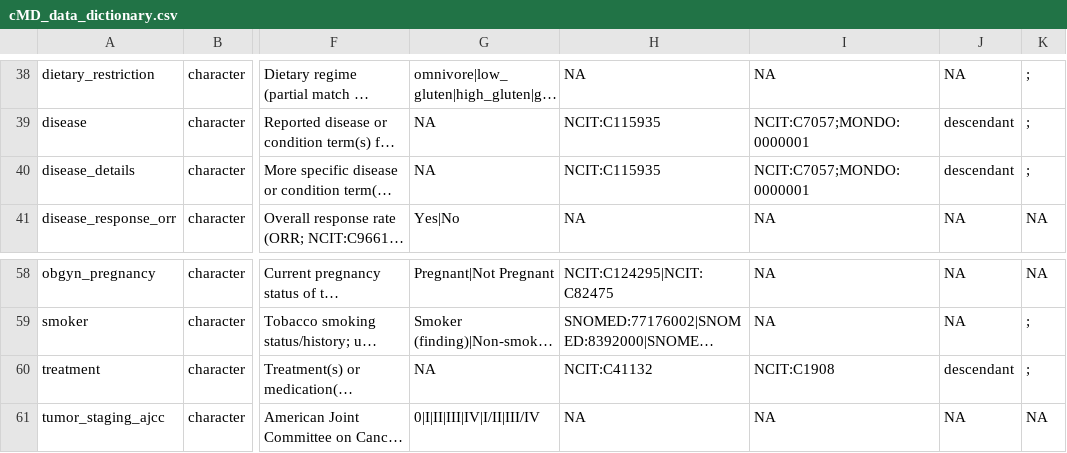
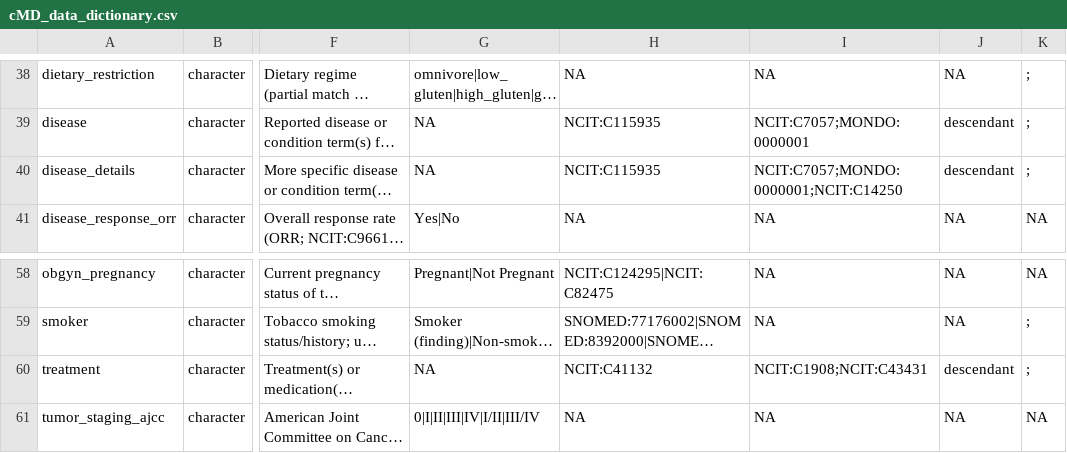
Before and after one commit to waldronlab/curatedMetagenomicDataCuration, a CSV file: inst/extdata/cMD_data_dictionary.csv, drawn as a sheet; only a part is shown, gaps mark what is left out; long unchanged cells end in …; the diff names each change by its address in the sheet, - before the commit and + after, or states it on an @@ line.

Commit message:
Update treatment and disease details
Several studies use activities like surgery in the treatment column. NCIT:C43431 was added to incorporate activity ontology terms. Some studies investigating parasitic infection specify the species in disease_details. NCIT:C14250 includes organism values.

```diff
--- a/inst/extdata/cMD_data_dictionary.csv
+++ b/inst/extdata/cMD_data_dictionary.csv
-I40: NCIT:C7057;MONDO:0000001
+I40: NCIT:C7057;MONDO:0000001;NCIT:C14250
-I60: NCIT:C1908
+I60: NCIT:C1908;NCIT:C43431
```
Also changed, not shown: 1 other file.
